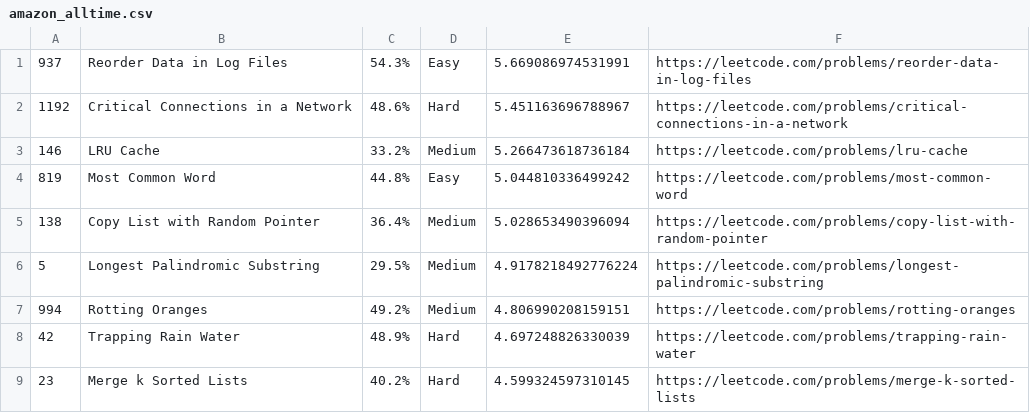
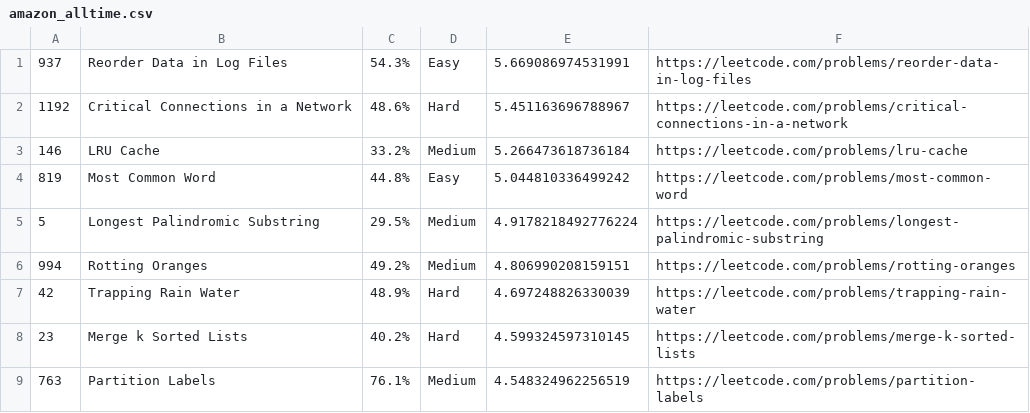
Before and after one commit to sky2826/LeetCode-Questions-CompanyWise, a CSV file: amazon_alltime.csv, drawn as a sheet; only a part is shown; the shorter side is filled out with more unchanged rows; the diff names each change by its address in the sheet, - before the commit and + after, or states it on an @@ line.

Commit message:
Update amazon_alltime.csv

```diff
--- a/amazon_alltime.csv
+++ b/amazon_alltime.csv
-row 5: 138 | Copy List with Random Pointer | 36.4% | Medium | 5.028653490396094 | https://leetcode.com/problems/copy-list-with-random-pointer
```
